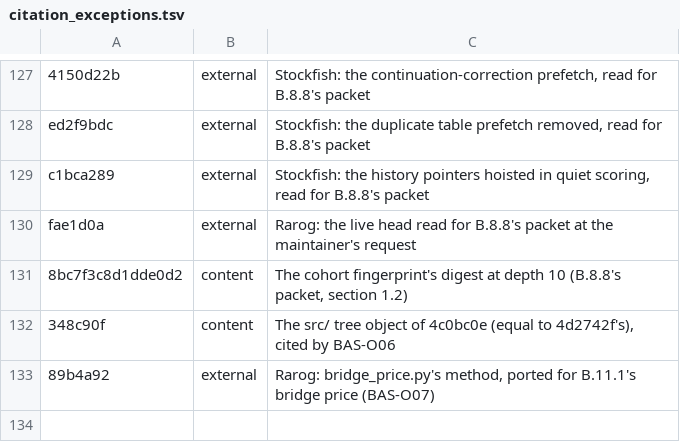
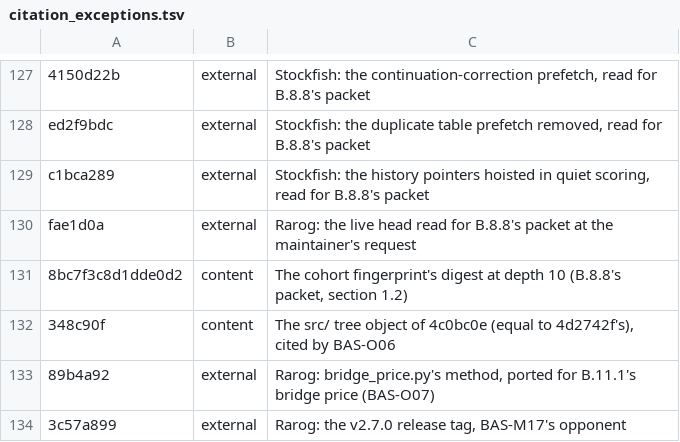
Before and after one commit to maelic13/basilisk, a TSV file: tools/diag/citation_exceptions.tsv, drawn as a sheet; only a part is shown, gaps mark what is left out; the diff names each change by its address in the sheet, - before the commit and + after, or states it on an @@ line.

Commit message:
Declare Rarog 2.7.0's tag as an external citation

```diff
--- a/tools/diag/citation_exceptions.tsv
+++ b/tools/diag/citation_exceptions.tsv
+row 134: 3c57a899 | external | Rarog: the v2.7.0 release tag, BAS-M17's opponent
```
